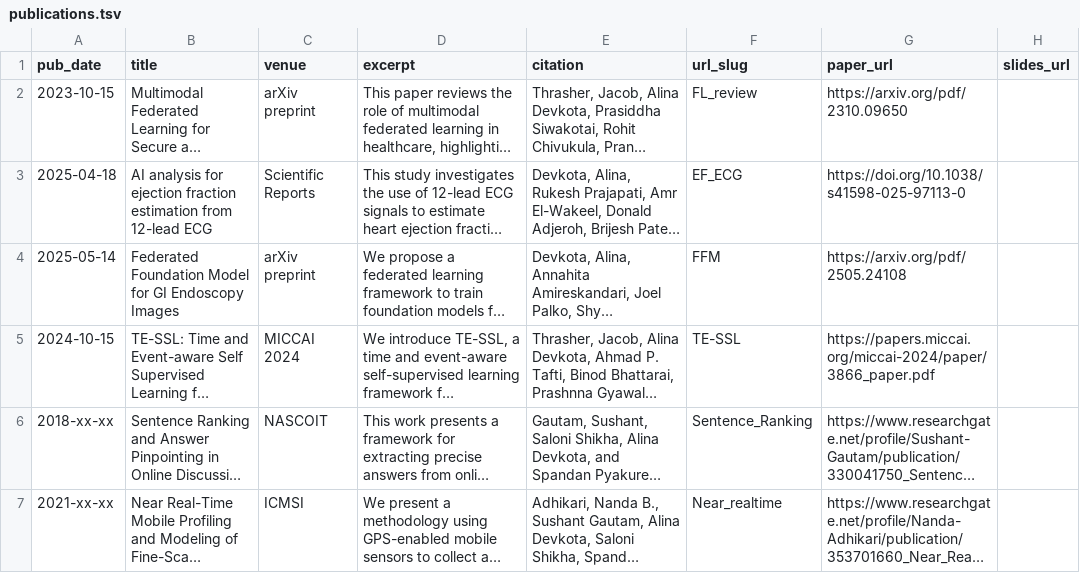
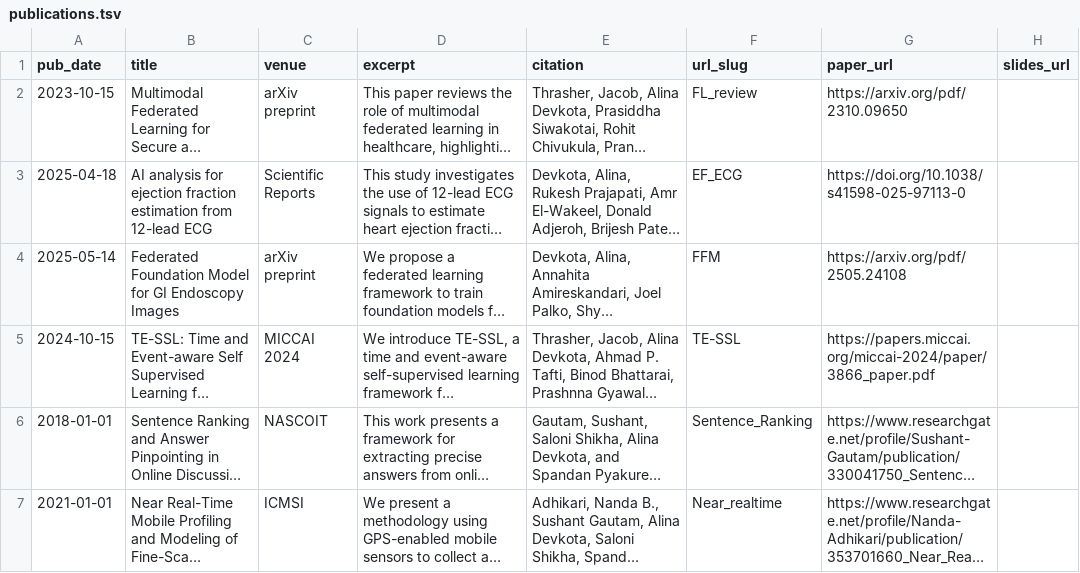
Before and after one commit to alinadevkota/Portfolio, a TSV file: markdown_generator/publications.tsv, drawn as a sheet; long unchanged cells end in …; the diff names each change by its address in the sheet, - before the commit and + after, or states it on an @@ line.

Commit message:
update publications

```diff
--- a/markdown_generator/publications.tsv
+++ b/markdown_generator/publications.tsv
-A6 (pub_date): 2018-xx-xx
+A6 (pub_date): 2018-01-01
-A7 (pub_date): 2021-xx-xx
+A7 (pub_date): 2021-01-01
```
